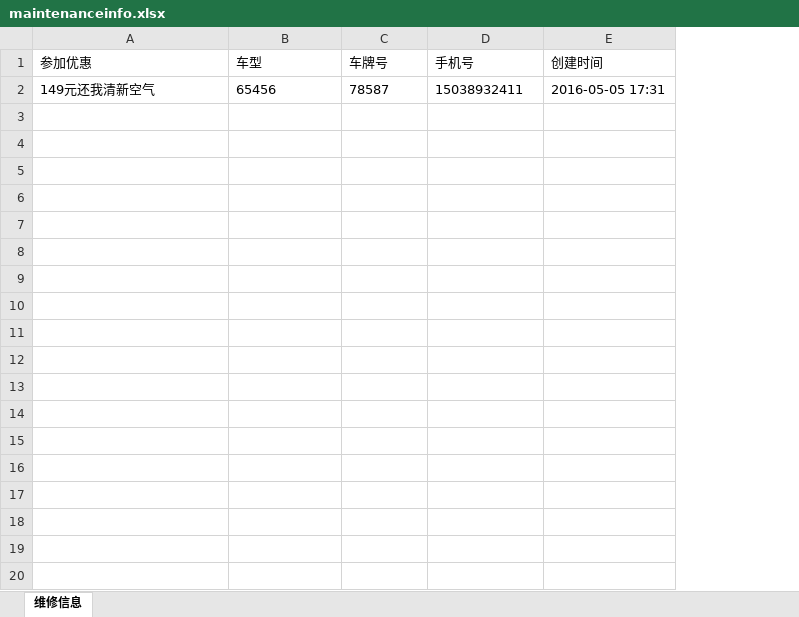
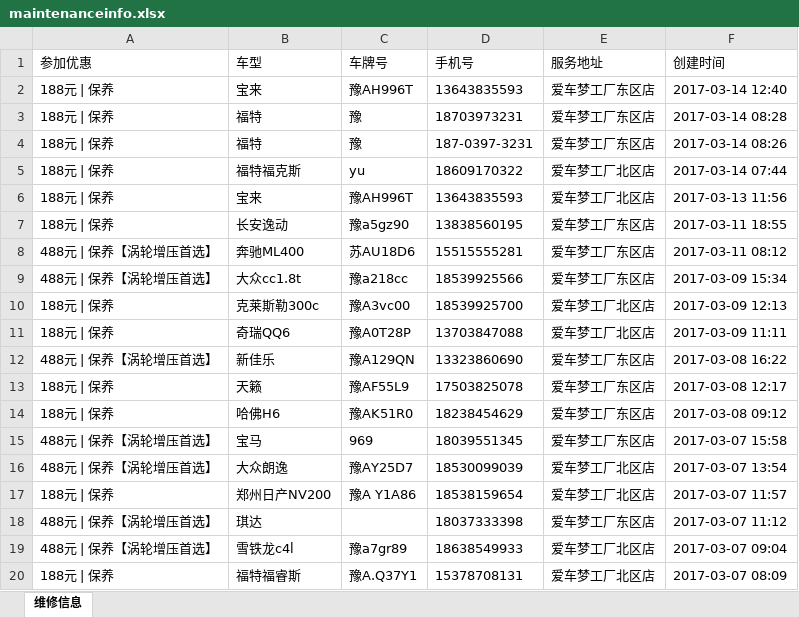
Before and after one commit to BowenZ/heapotyun, an Excel workbook: private/sijiache/maintenanceinfo.xlsx, sheet 维修信息, drawn as a sheet; only a part is shown; values as stored, in another font and other column widths than the file's, no borders; removed rows and columns are numbered as before the commit, all else as after; the diff covers the shown part only; the diff names each change by its address in the sheet, - before the commit and + after, or states it on an @@ line.

```diff
--- a/private/sijiache/maintenanceinfo.xlsx (sheet 维修信息)
+++ b/private/sijiache/maintenanceinfo.xlsx (sheet 维修信息)
+column E (服务地址), empty
-row 2: 149元还我清新空气 | 65456 | 78587 | 15038932411 | 2016-05-05 17:31
+row 2: 188元 | 保养 | 宝来 | 豫AH996T | 13643835593 | 爱车梦工厂东区店 | 2017-03-14 12:40
+row 3: 188元 | 保养 | 福特 | 豫 | 18703973231 | 爱车梦工厂东区店 | 2017-03-14 08:28
+row 4: 188元 | 保养 | 福特 | 豫 | 187-0397-3231 | 爱车梦工厂东区店 | 2017-03-14 08:26
+row 5: 188元 | 保养 | 福特福克斯 | yu | 18609170322 | 爱车梦工厂北区店 | 2017-03-14 07:44
+row 6: 188元 | 保养 | 宝来 | 豫AH996T | 13643835593 | 爱车梦工厂北区店 | 2017-03-13 11:56
+row 7: 188元 | 保养 | 长安逸动 | 豫a5gz90 | 13838560195 | 爱车梦工厂东区店 | 2017-03-11 18:55
+row 8: 488元 | 保养【涡轮增压首选】 | 奔驰ML400 | 苏AU18D6 | 15515555281 | 爱车梦工厂东区店 | 2017-03-11 08:12
+row 9: 488元 | 保养【涡轮增压首选】 | 大众cc1.8t | 豫a218cc | 18539925566 | 爱车梦工厂东区店 | 2017-03-09 15:34
+row 10: 188元 | 保养 | 克莱斯勒300c | 豫A3vc00 | 18539925700 | 爱车梦工厂北区店 | 2017-03-09 12:13
+row 11: 188元 | 保养 | 奇瑞QQ6 | 豫A0T28P | 13703847088 | 爱车梦工厂北区店 | 2017-03-09 11:11
+row 12: 488元 | 保养【涡轮增压首选】 | 新佳乐 | 豫A129QN | 13323860690 | 爱车梦工厂东区店 | 2017-03-08 16:22
+row 13: 188元 | 保养 | 天籁 | 豫AF55L9 | 17503825078 | 爱车梦工厂东区店 | 2017-03-08 12:17
+row 14: 188元 | 保养 | 哈佛H6 | 豫AK51R0 | 18238454629 | 爱车梦工厂东区店 | 2017-03-08 09:12
+row 15: 488元 | 保养【涡轮增压首选】 | 宝马 | 969 | 18039551345 | 爱车梦工厂东区店 | 2017-03-07 15:58
+row 16: 488元 | 保养【涡轮增压首选】 | 大众朗逸 | 豫AY25D7 | 18530099039 | 爱车梦工厂北区店 | 2017-03-07 13:54
+row 17: 188元 | 保养 | 郑州日产NV200 | 豫A Y1A86 | 18538159654 | 爱车梦工厂北区店 | 2017-03-07 11:57
+row 18: 488元 | 保养【涡轮增压首选】 | 琪达 |  | 18037333398 | 爱车梦工厂东区店 | 2017-03-07 11:12
+row 19: 488元 | 保养【涡轮增压首选】 | 雪铁龙c4l | 豫a7gr89 | 18638549933 | 爱车梦工厂北区店 | 2017-03-07 09:04
+row 20: 188元 | 保养 | 福特福睿斯 | 豫A.Q37Y1 | 15378708131 | 爱车梦工厂北区店 | 2017-03-07 08:09
```
Also changed, not shown: 18 added rows elsewhere in this sheet, private/sijiache/buycarinfo.xlsx, private/sijiache/fixcarinfo.xlsx, 5 other files.
